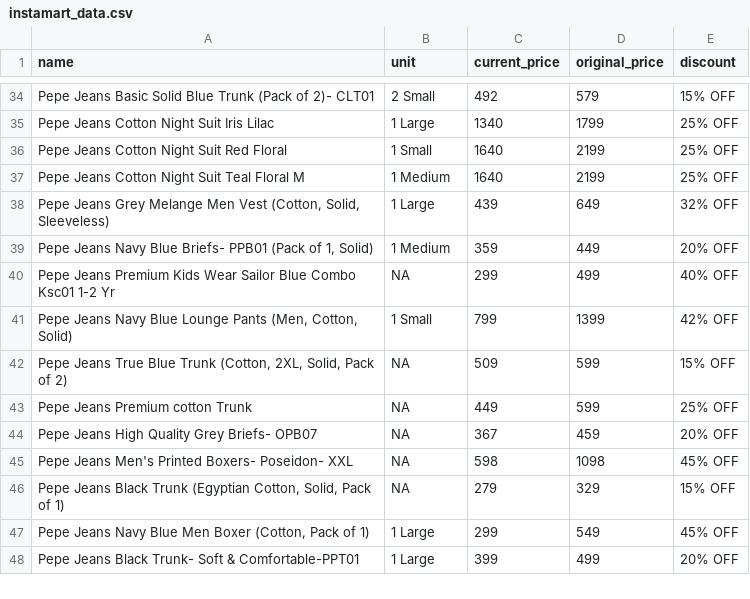
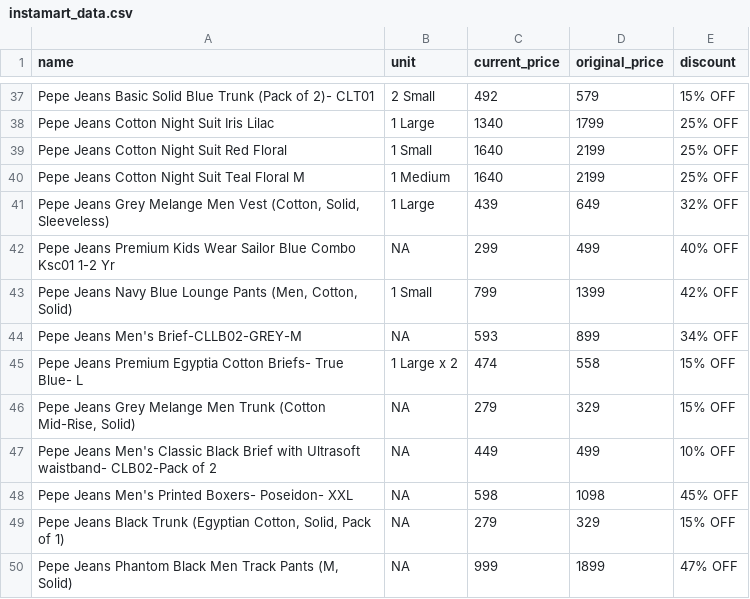
Before and after one commit to Amal-GBL/PricePulse, a CSV file: instamart_data.csv, drawn as a sheet; only a part is shown, gaps mark what is left out; the diff covers the shown part only.

```diff
--- a/instamart_data.csv
+++ b/instamart_data.csv
@@ -38,11 +41,10 @@ Pepe Jeans Cotton Night Suit Teal Floral M,1 Medium,1640,2199,25% OFF
 "Pepe Jeans Grey Melange Men Vest (Cotton, Solid, Sleeveless)",1 Large,439,649,32% OFF
-"Pepe Jeans Navy Blue Briefs- PPB01 (Pack of 1, Solid)",1 Medium,359,449,20% OFF
 Pepe Jeans Premium Kids Wear Sailor Blue Combo Ksc01 1-2 Yr,NA,299,499,40% OFF
 "Pepe Jeans Navy Blue Lounge Pants (Men, Cotton, Solid)",1 Small,799,1399,42% OFF
-"Pepe Jeans True Blue Trunk (Cotton, 2XL, Solid, Pack of 2)",NA,509,599,15% OFF
-Pepe Jeans Premium cotton Trunk,NA,449,599,25% OFF
-Pepe Jeans High Quality Grey Briefs- OPB07,NA,367,459,20% OFF
+Pepe Jeans Men's Brief-CLLB02-GREY-M,NA,593,899,34% OFF
+Pepe Jeans Premium Egyptia Cotton Briefs- True Blue- L,1 Large x 2,474,558,15% OFF
+"Pepe Jeans Grey Melange Men Trunk (Cotton Mid-Rise, Solid)",NA,279,329,15% OFF
+Pepe Jeans Men's Classic Black Brief with Ultrasoft waistband- CLB02-Pack of 2,NA,449,499,10% OFF
 Pepe Jeans Men's Printed Boxers- Poseidon- XXL,NA,598,1098,45% OFF
 "Pepe Jeans Black Trunk (Egyptian Cotton, Solid, Pack of 1)",NA,279,329,15% OFF
-"Pepe Jeans Navy Blue Men Boxer (Cotton, Pack of 1)",1 Large,299,549,45% OFF
-Pepe Jeans Black Trunk- Soft & Comfortable-PPT01,1 Large,399,499,20% OFF
+"Pepe Jeans Phantom Black Men Track Pants (M, Solid)",NA,999,1899,47% OFF
```
Also changed, not shown: 4 added rows, 1 removed row and 3 edited cells elsewhere in this file, 1 other file.
